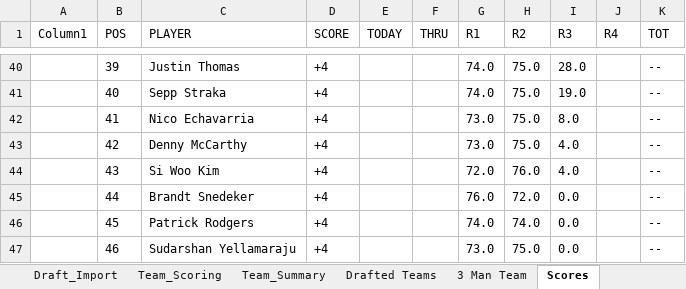
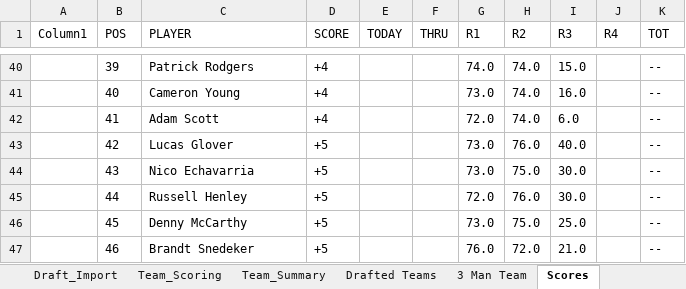
Before and after one commit to Melbs98/2027-Masters-Ctown, an Excel workbook: data/2027 Masters Draft & Scoreboard.xlsx, sheet Scores, drawn as a sheet; only a part is shown, gaps mark what is left out; values as stored, in another font and other column widths than the file's, no borders; table styles not drawn; the diff covers the shown part only; the diff names each change by its address in the sheet, - before the commit and + after, or states it on an @@ line.

```diff
--- a/data/2027 Masters Draft & Scoreboard.xlsx (sheet Scores)
+++ b/data/2027 Masters Draft & Scoreboard.xlsx (sheet Scores)
-C40 (PLAYER): Justin Thomas
+C40 (PLAYER): Patrick Rodgers
-H40:H42 (R2): 75.0
+H40:H42 (R2): 74.0
-I40 (R3): 28.0
+I40 (R3): 15.0
-C41 (PLAYER): Sepp Straka
+C41 (PLAYER): Cameron Young
-G41 (R1): 74.0
+G41 (R1): 73.0
-I41 (R3): 19.0
+I41 (R3): 16.0
-C42 (PLAYER): Nico Echavarria
+C42 (PLAYER): Adam Scott
-G42 (R1): 73.0
+G42 (R1): 72.0
-I42 (R3): 8.0
+I42 (R3): 6.0
-C43 (PLAYER): Denny McCarthy
+C43 (PLAYER): Lucas Glover
-D43:D47 (SCORE): +4
+D43:D47 (SCORE): +5
-H43 (R2): 75.0
+H43 (R2): 76.0
-I43 (R3): 4.0
+I43 (R3): 40.0
-C44 (PLAYER): Si Woo Kim
+C44 (PLAYER): Nico Echavarria
-G44 (R1): 72.0
+G44 (R1): 73.0
-H44 (R2): 76.0
+H44 (R2): 75.0
-I44 (R3): 4.0
+I44 (R3): 30.0
-C45 (PLAYER): Brandt Snedeker
+C45 (PLAYER): Russell Henley
-G45 (R1): 76.0
+G45 (R1): 72.0
-H45 (R2): 72.0
+H45 (R2): 76.0
-I45 (R3): 0.0
+I45 (R3): 30.0
-C46 (PLAYER): Patrick Rodgers
+C46 (PLAYER): Denny McCarthy
-G46 (R1): 74.0
+G46 (R1): 73.0
-H46 (R2): 74.0
+H46 (R2): 75.0
-I46 (R3): 0.0
+I46 (R3): 25.0
-C47 (PLAYER): Sudarshan Yellamaraju
+C47 (PLAYER): Brandt Snedeker
-G47 (R1): 73.0
+G47 (R1): 76.0
-H47 (R2): 75.0
+H47 (R2): 72.0
-I47 (R3): 0.0
+I47 (R3): 21.0
```
Also changed, not shown: 99 edited cells elsewhere in this sheet, 1 other file.
